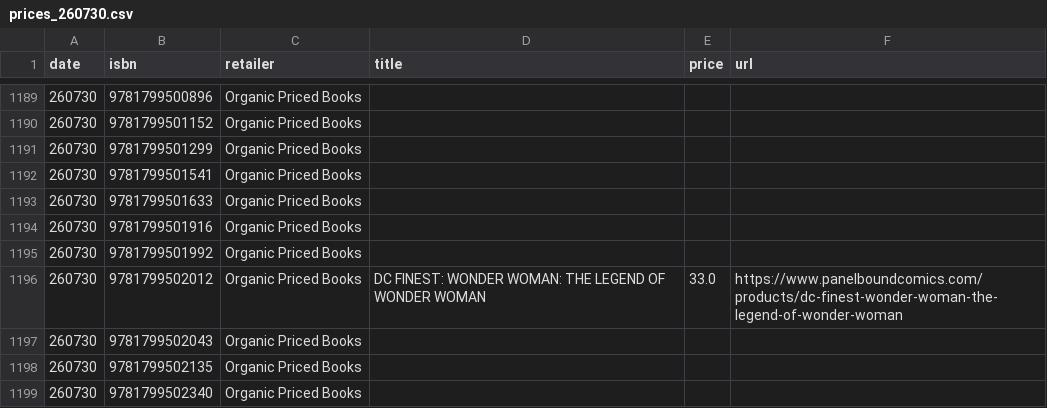
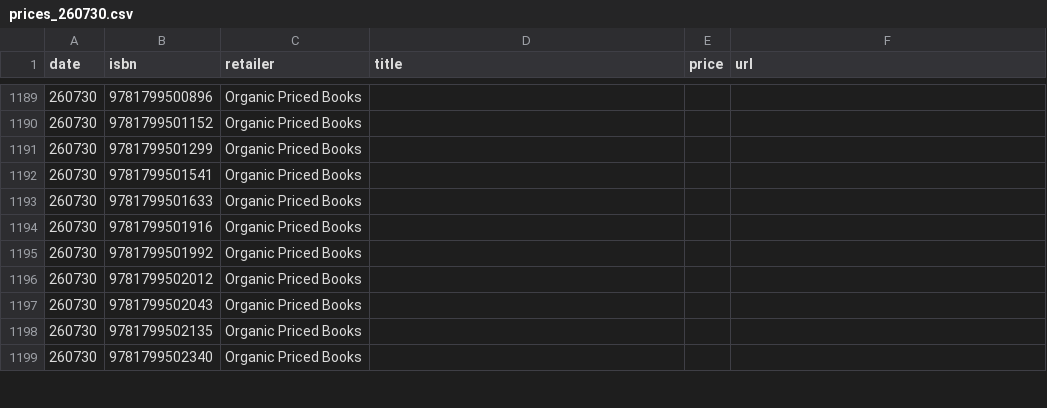
Before and after one commit to grayespinoza/graphic-novel-price-database, a CSV file: prices/prices_260730.csv, drawn as a sheet; only a part is shown, gaps mark what is left out; the diff covers the shown part only.

```diff
--- a/prices/prices_260730.csv
+++ b/prices/prices_260730.csv
@@ -1195,3 +1195,3 @@ date,isbn,retailer,title,price,url
 260730,9781799501992,Organic Priced Books,,,
-260730,9781799502012,Organic Priced Books,DC FINEST: WONDER WOMAN: THE LEGEND OF WONDER WOMAN,33.0,https://www.panelboundcomics.com/products/dc-finest-wonder-woman-the-legend-of-wonder-woman
+260730,9781799502012,Organic Priced Books,,,
 260730,9781799502043,Organic Priced Books,,,
```
Also changed, not shown: 86 edited cells elsewhere in this file.
